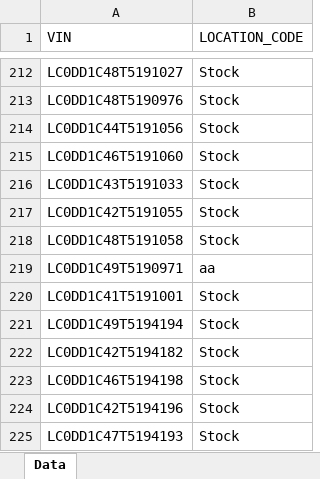
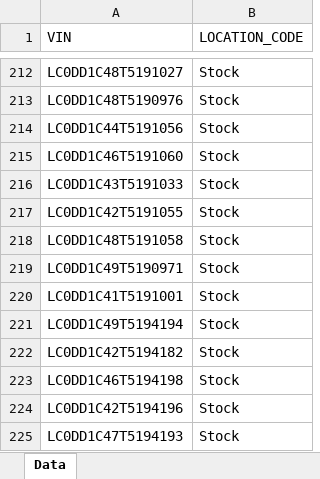
Before and after one commit to Tina2020-web/ScanForLocation, an Excel workbook: VIN_To_LocationCode.xlsx, sheet Data, drawn as a sheet; only a part is shown, gaps mark what is left out; values as stored, in another font and other column widths than the file's, no borders; the diff names each change by its address in the sheet, - before the commit and + after, or states it on an @@ line.

Commit message:
data: update VIN locations via web import

```diff
--- a/VIN_To_LocationCode.xlsx (sheet Data)
+++ b/VIN_To_LocationCode.xlsx (sheet Data)
-B219 (LOCATION_CODE): aa
+B219 (LOCATION_CODE): Stock
```
